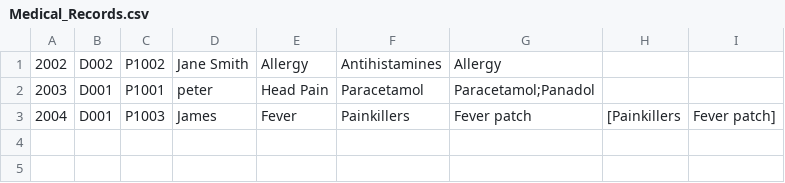
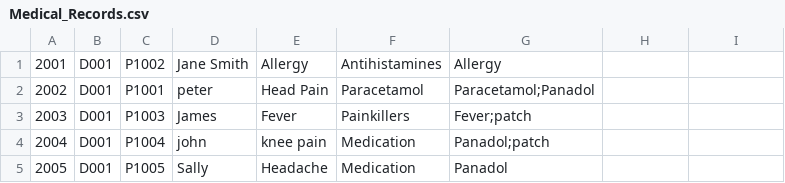
Before and after one commit to gladyswhm/SC2002_HMS_Project, a CSV file: SC2002 HMS Project/data/Medical_Records.csv, drawn as a sheet.

```diff
--- a/SC2002 HMS Project/data/Medical_Records.csv
+++ b/SC2002 HMS Project/data/Medical_Records.csv
@@ -1,3 +1,5 @@
-2002,D002,P1002,Jane Smith,Allergy,Antihistamines,Allergy
-2003,D001,P1001,peter,Head Pain,Paracetamol,Paracetamol;Panadol
-2004,D001,P1003,James,Fever,Painkillers, Fever patch,[Painkillers, Fever patch]
+2001,D001,P1002,Jane Smith,Allergy,Antihistamines,Allergy
+2002,D001,P1001,peter,Head Pain,Paracetamol,Paracetamol;Panadol
+2003,D001,P1003,James,Fever,Painkillers,Fever;patch
+2004,D001,P1004,john,knee pain,Medication,Panadol;patch
+2005,D001,P1005,Sally,Headache,Medication,Panadol
```
Also changed, not shown: SC2002 HMS Project/data/Doctor_Availability.csv, 9 other files.
